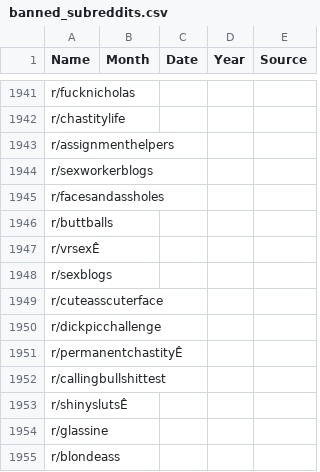
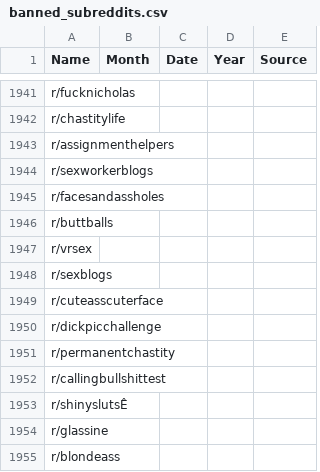
Before and after one commit to seankdecker/cs224w-final-proj, a CSV file: baseline_graph/banned_subreddits.csv, drawn as a sheet; only a part is shown, gaps mark what is left out.

Commit message:
Initial Exploration of loaded Snap Network
Implemented network-level analysis code and accompanying data visualizations i.e. degree distribution, clustering coefficient, etc.

```diff
--- a/baseline_graph/banned_subreddits.csv
+++ b/baseline_graph/banned_subreddits.csv
@@ -1946,3 +1946,3 @@ r/facesandassholes,,,,
 r/buttballs,,,,
-r/vrsexÊ,,,,
+r/vrsex,,,,
 r/sexblogs,,,,
@@ -1950,3 +1950,3 @@ r/cuteasscuterface,,,,
 r/dickpicchallenge,,,,
-r/permanentchastityÊ,,,,
+r/permanentchastity,,,,
 r/callingbullshittest,,,,
```
Also changed, not shown: 7 other files.
